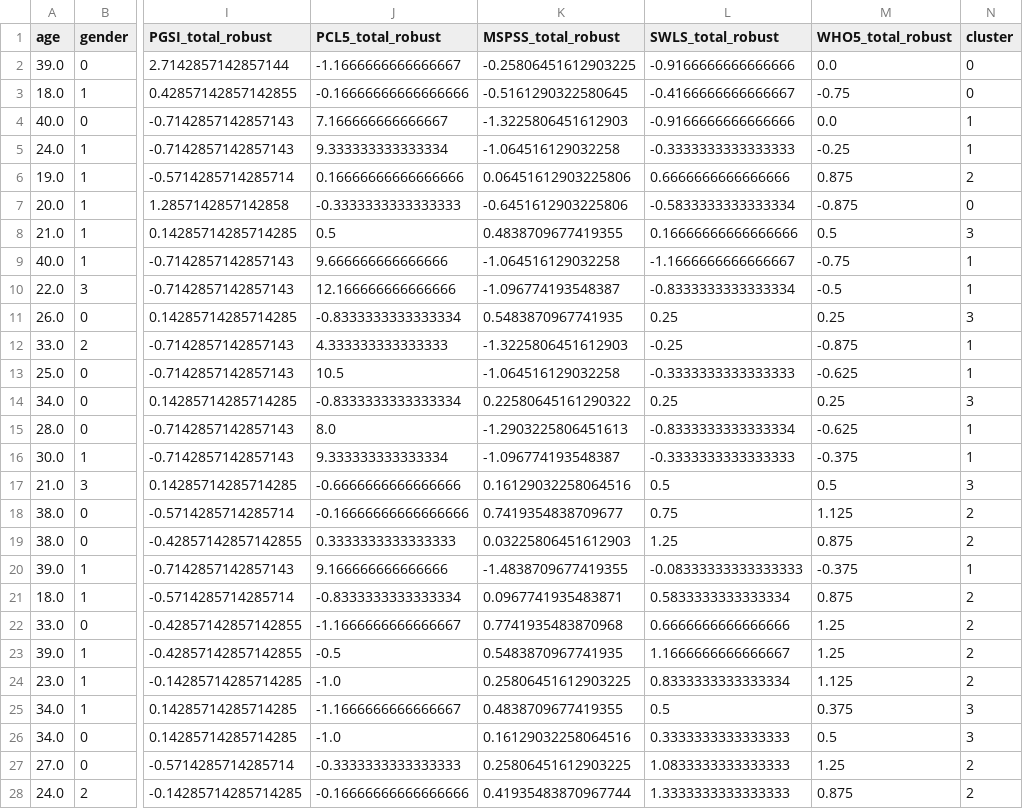
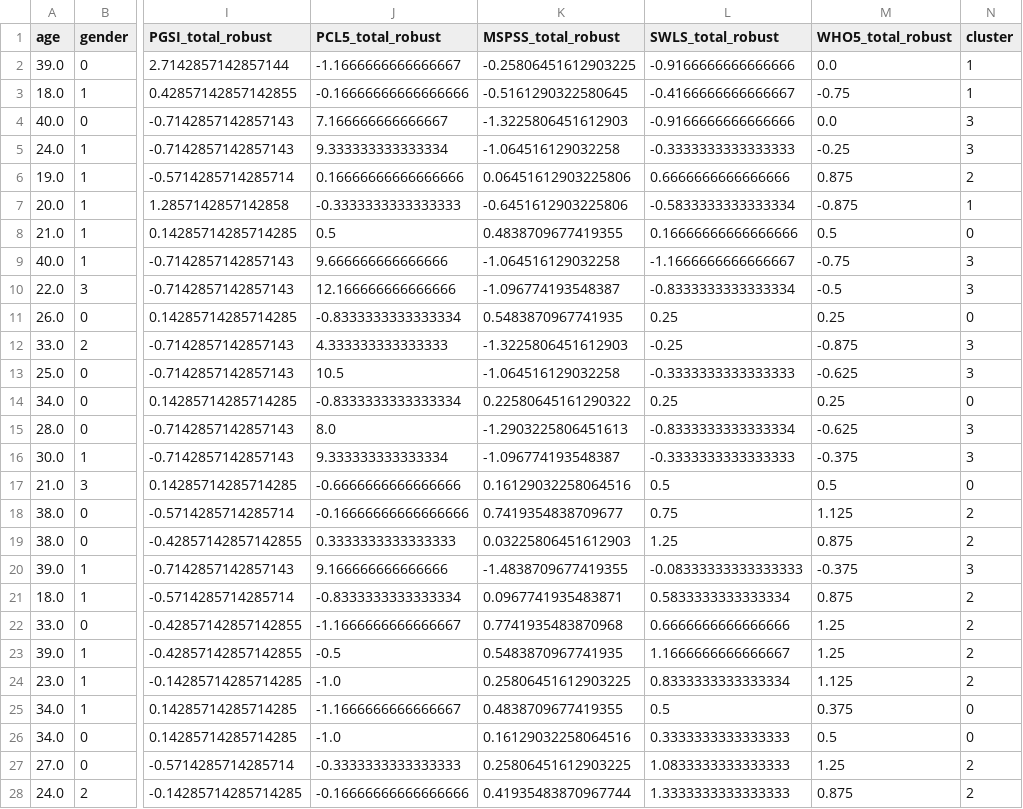
Before and after one commit to mariasimonativadar/e-health, a CSV file: clustered_sample.csv, drawn as a sheet; only a part is shown, gaps mark what is left out; the diff covers the shown part only; the diff names each change by its address in the sheet, - before the commit and + after, or states it on an @@ line.

Commit message:
comments on data analysis

```diff
--- a/clustered_sample.csv
+++ b/clustered_sample.csv
-N2:N3 (cluster): 0
+N2:N3 (cluster): 1
-N4:N5 (cluster): 1
+N4:N5 (cluster): 3
-N7 (cluster): 0
+N7 (cluster): 1
-N8 (cluster): 3
+N8 (cluster): 0
-N9:N10 (cluster): 1
+N9:N10 (cluster): 3
-N11 (cluster): 3
+N11 (cluster): 0
-N12:N13 (cluster): 1
+N12:N13 (cluster): 3
-N14 (cluster): 3
+N14 (cluster): 0
-N15:N16 (cluster): 1
+N15:N16 (cluster): 3
-N17 (cluster): 3
+N17 (cluster): 0
-N20 (cluster): 1
+N20 (cluster): 3
-N25:N26 (cluster): 3
+N25:N26 (cluster): 0
```
Also changed, not shown: 148 edited cells elsewhere in this file, 1 other file.
